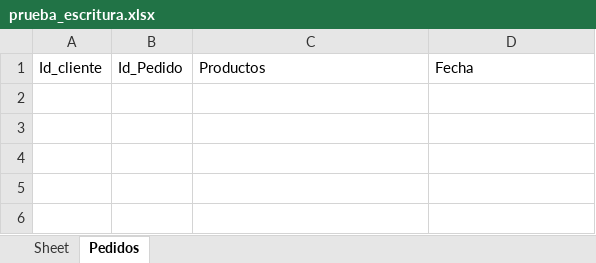
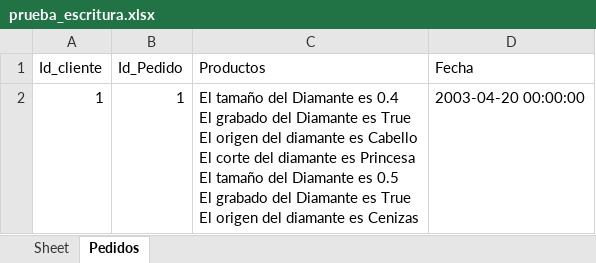
Before and after one commit to JevDev2304/Algordanza_Procesos, an Excel workbook: prueba_escritura.xlsx, sheet Pedidos, drawn as a sheet; values as stored, in another font and other column widths than the file's, no borders; ↵ is a line break in a cell; the diff names each change by its address in the sheet, - before the commit and + after, or states it on an @@ line.

Commit message:
Obteniendo valores de del striing productos y falta cargar informacion pedidos.

```diff
--- a/prueba_escritura.xlsx (sheet Pedidos)
+++ b/prueba_escritura.xlsx (sheet Pedidos)
+row 2: 1 | 1 | El tamaño del Diamante es 0.4 ↵ El grabado del Diamante es True ↵ El origen del diamante es Cabello ↵ El corte del diamante es Princesa ↵ El tamaño del Diamante es 0.5 ↵ El grabado del Diamante es True ↵ El origen del diamante es Cenizas | 2003-04-20 00:00:00
```
Also changed, not shown: sheet Sheet, 2 other files.
